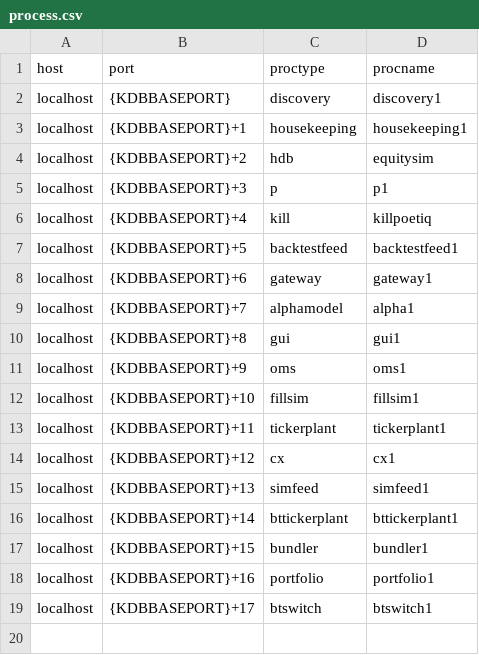
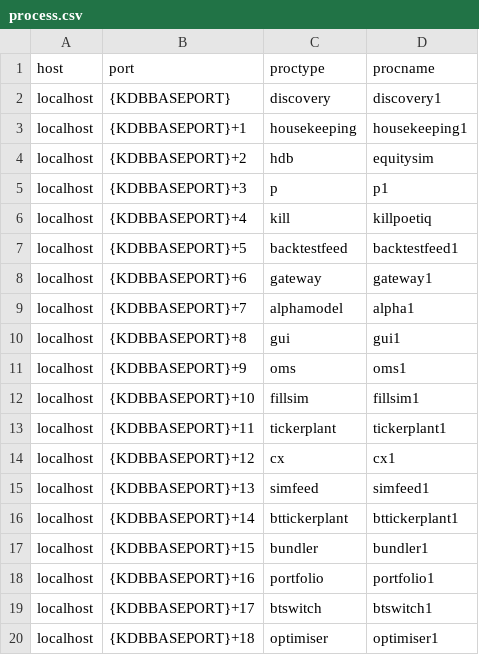
Before and after one commit to poetiq/poetiq, a CSV file: config/process.csv, drawn as a sheet.

Commit message:
signal events
signal events are published and consumed by optimiser.q

```diff
--- a/config/process.csv
+++ b/config/process.csv
@@ -19 +19,2 @@ localhost,{KDBBASEPORT}+16,portfolio,portfolio1
 localhost,{KDBBASEPORT}+17,btswitch,btswitch1
+localhost,{KDBBASEPORT}+18,optimiser,optimiser1
```
Also changed, not shown: 11 other files.
